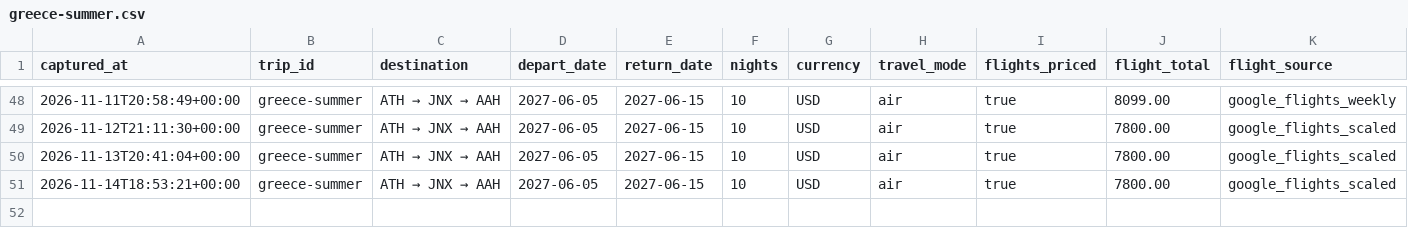
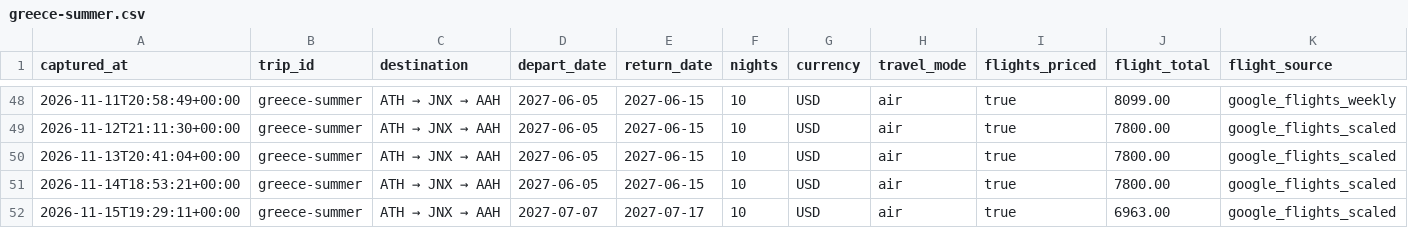
Before and after one commit to leeessner/Vacation-finder, a CSV file: data/history/greece-summer.csv, drawn as a sheet; only a part is shown, gaps mark what is left out; rows hold the shown columns only; the diff names each change by its address in the sheet, - before the commit and + after, or states it on an @@ line.

```diff
--- a/data/history/greece-summer.csv
+++ b/data/history/greece-summer.csv
+row 52: 2026-11-15T19:29:11+00:00 | greece-summer | ATH → JNX → AAH | 2027-07-07 | 2027-07-17 | 10 | USD | air | true | 6963.00 | google_flights_scaled
```
Also changed, not shown: data/history/austria-bavaria-summer.csv, data/history/florence-tuscany-summer.csv, 41 other files.
